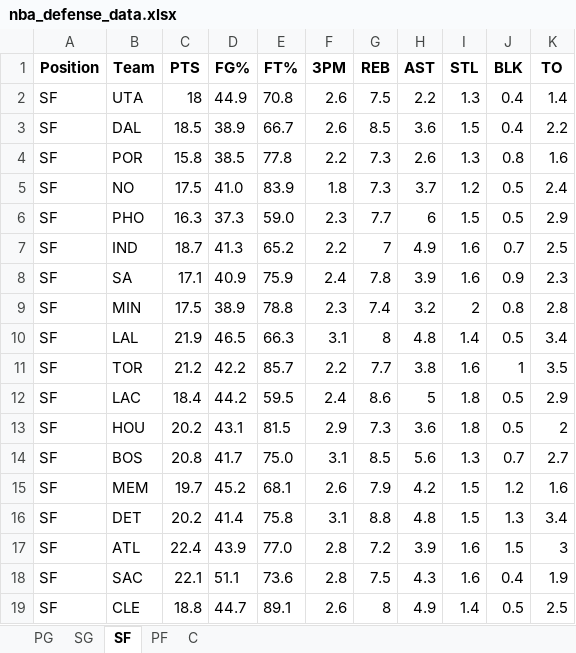
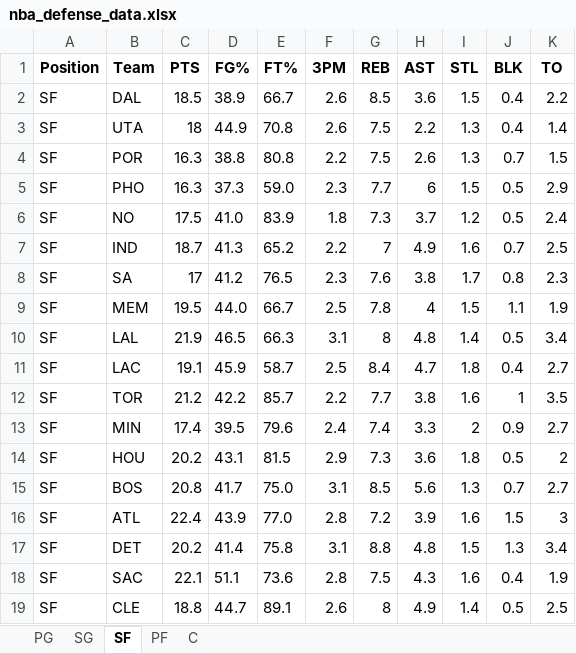
Before and after one commit to mithun-s14/prop_model, an Excel workbook: backend/data/nba_defense_data.xlsx, sheet SF, drawn as a sheet; only a part is shown; values as stored, in another font and other column widths than the file's, no borders; removed rows and columns are numbered as before the commit, all else as after; the diff covers the shown part only; the diff names each change by its address in the sheet, - before the commit and + after, or states it on an @@ line.

```diff
--- a/backend/data/nba_defense_data.xlsx (sheet SF)
+++ b/backend/data/nba_defense_data.xlsx (sheet SF)
@@ row 3 moved to row 2: SF @@
-C4 (PTS): 15.8
+C4 (PTS): 16.3
-D4 (FG%): 38.5
+D4 (FG%): 38.8
-E4 (FT%): 77.8
+E4 (FT%): 80.8
-G4 (REB): 7.3
+G4 (REB): 7.5
-J4 (BLK): 0.8
+J4 (BLK): 0.7
-K4 (TO): 1.6
+K4 (TO): 1.5
@@ row 6 moved to row 5: SF @@
-C8 (PTS): 17.1
+C8 (PTS): 17
-D8 (FG%): 40.9
+D8 (FG%): 41.2
-E8 (FT%): 75.9
+E8 (FT%): 76.5
-F8 (3PM): 2.4
+F8 (3PM): 2.3
-G8 (REB): 7.8
+G8 (REB): 7.6
-H8 (AST): 3.9
+H8 (AST): 3.8
-I8 (STL): 1.6
+I8 (STL): 1.7
-J8 (BLK): 0.9
+J8 (BLK): 0.8
-row 9: SF | MIN | 17.5 | 38.9 | 78.8 | 2.3 | 7.4 | 3.2 | 2 | 0.8 | 2.8
+row 9: SF | MEM | 19.5 | 44.0 | 66.7 | 2.5 | 7.8 | 4 | 1.5 | 1.1 | 1.9
+row 11: SF | LAC | 19.1 | 45.9 | 58.7 | 2.5 | 8.4 | 4.7 | 1.8 | 0.4 | 2.7
-row 12: SF | LAC | 18.4 | 44.2 | 59.5 | 2.4 | 8.6 | 5 | 1.8 | 0.5 | 2.9
+row 13: SF | MIN | 17.4 | 39.5 | 79.6 | 2.4 | 7.4 | 3.3 | 2 | 0.9 | 2.7
-row 15: SF | MEM | 19.7 | 45.2 | 68.1 | 2.6 | 7.9 | 4.2 | 1.5 | 1.2 | 1.6
@@ row 17 moved to row 16: SF @@
```
Also changed, not shown: 1 added row, 1 removed row and 9 edited cells elsewhere in this sheet, sheet PF, sheet SG, sheet C, sheet PG, 5 other files.
